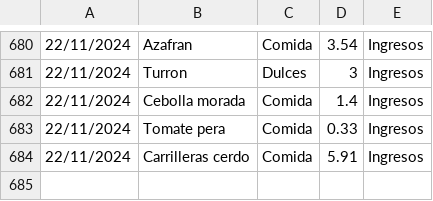
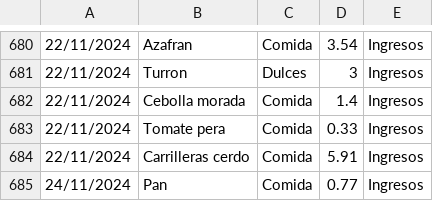
Before and after one commit to IAmTheMister/gastosKivy, a CSV file: admin/gastos_admin.csv, drawn as a sheet; only a part is shown, gaps mark what is left out.

Commit message:
gastos 24/11/2024

```diff
--- a/admin/gastos_admin.csv
+++ b/admin/gastos_admin.csv
@@ -684 +684,2 @@
 22/11/2024,Carrilleras cerdo,Comida,5.91,Ingresos
+24/11/2024,Pan,Comida,0.77,Ingresos
```
Also changed, not shown: admin/ingresos_admin.csv.
